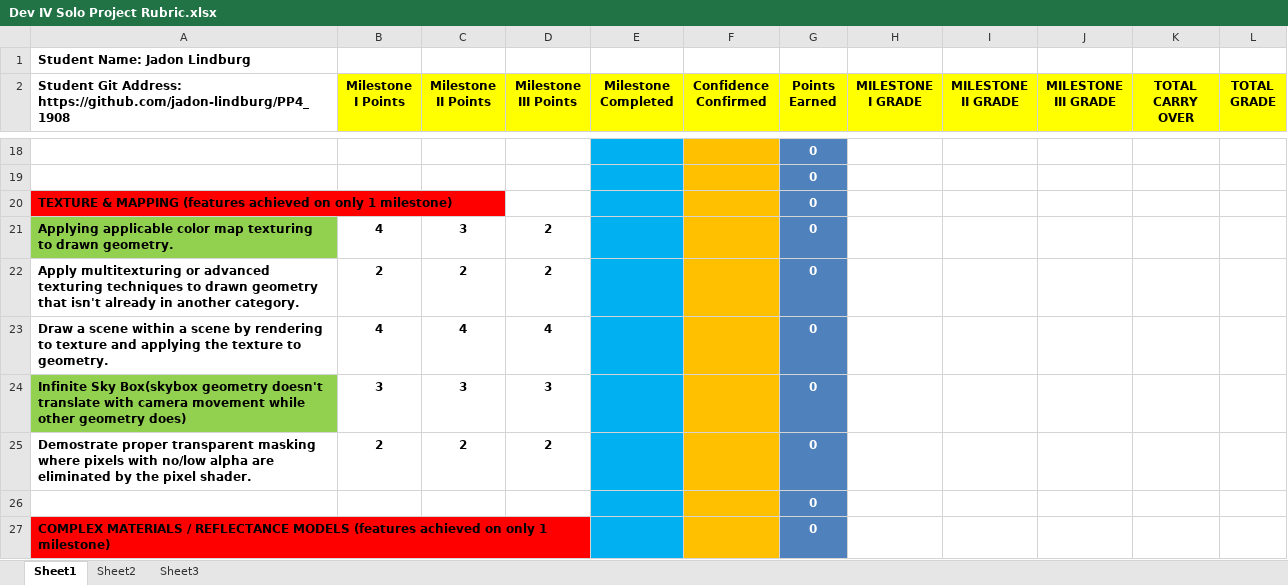
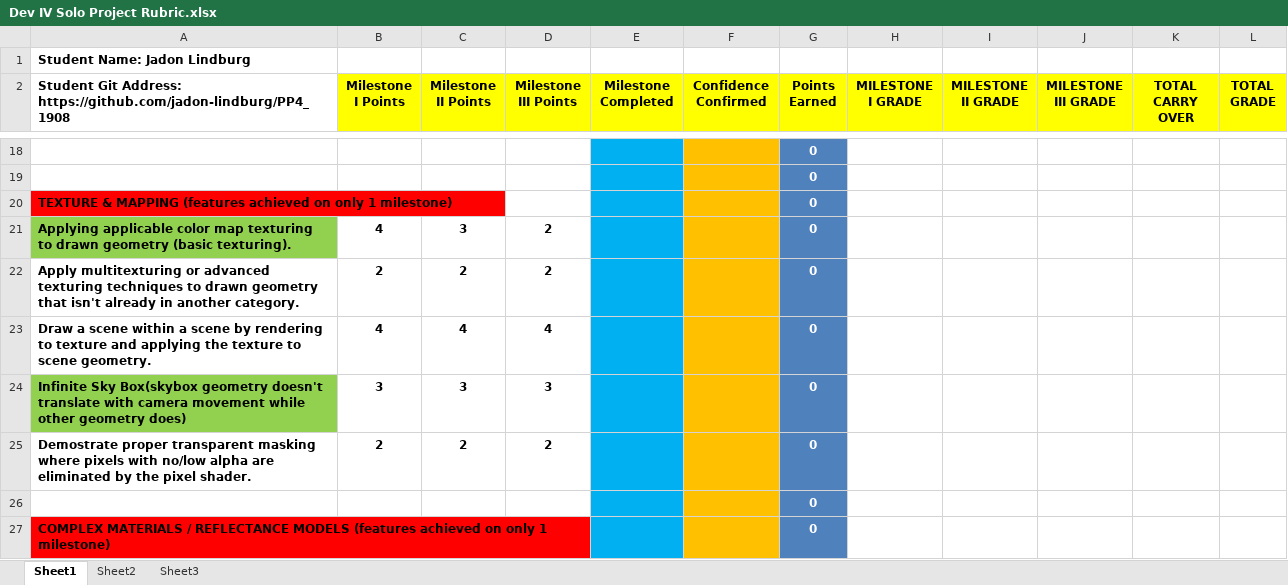
Before and after one commit to jadon-lindburg/Project-Portfolio4_1908, an Excel workbook: Dev IV Solo Project Rubric.xlsx, sheet Sheet1, drawn as a sheet; only a part is shown, gaps mark what is left out; values as stored, in another font and other column widths than the file's, no borders; charts and pictures and conditional formats not drawn; the diff covers the shown part only; the diff names each change by its address in the sheet, - before the commit and + after, or states it on an @@ line.

Commit message:
Work in progress for rendering, update rubric

```diff
--- a/Dev IV Solo Project Rubric.xlsx (sheet Sheet1)
+++ b/Dev IV Solo Project Rubric.xlsx (sheet Sheet1)
-A21: …to drawn geometry.
+A21: …to drawn geometry (basic texturing).
-A23: …texture to geometry.
+A23: …texture to scene geometry.
```
Also changed, not shown: 3 edited cells elsewhere in this sheet, charts or pictures, 3 other files.
